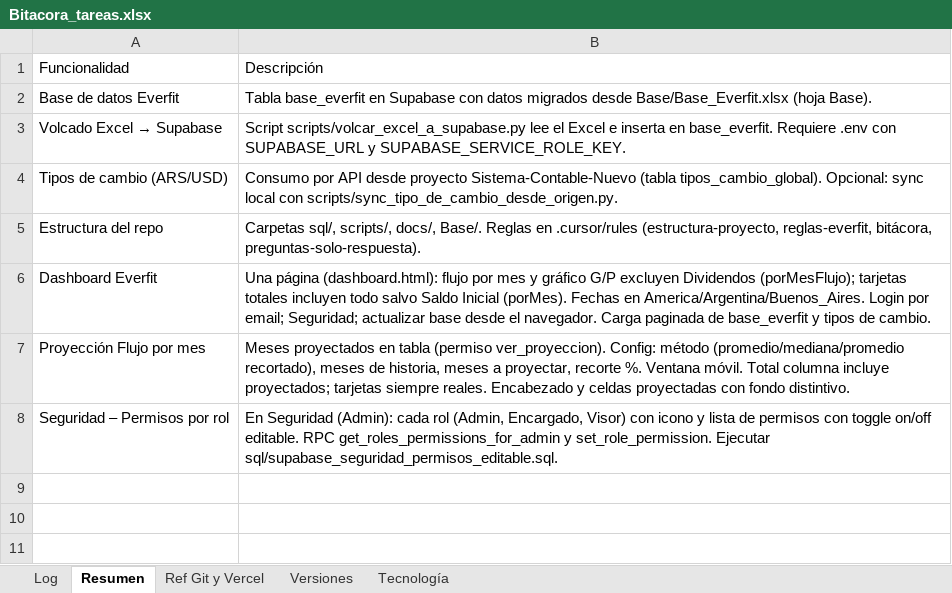
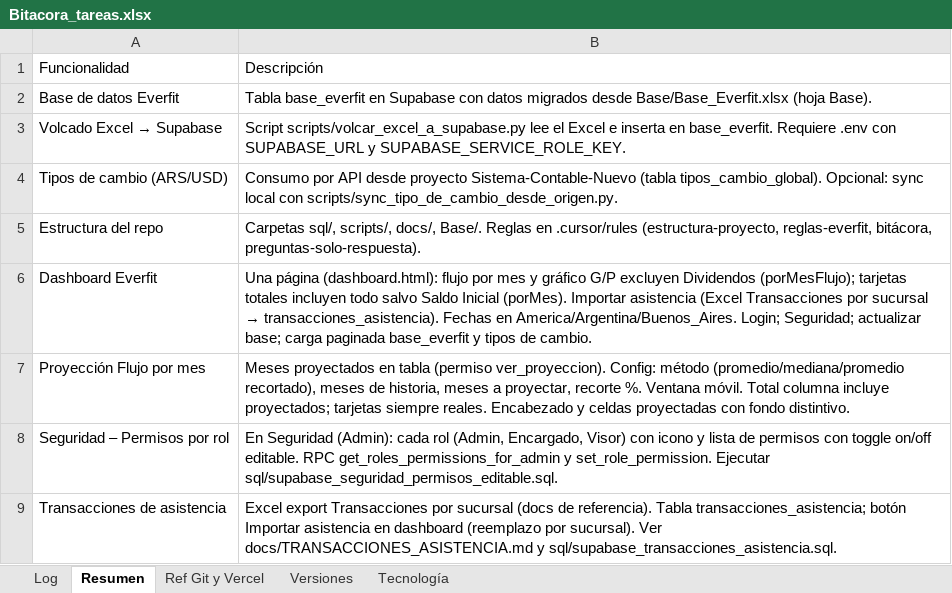
Before and after one commit to lucasbustosmartin-coder/Everfit, an Excel workbook: Bitacora_tareas.xlsx, sheet Resumen, drawn as a sheet; values as stored, in another font and other column widths than the file's, no borders; the diff names each change by its address in the sheet, - before the commit and + after, or states it on an @@ line.

```diff
--- a/Bitacora_tareas.xlsx (sheet Resumen)
+++ b/Bitacora_tareas.xlsx (sheet Resumen)
@@ B6: …Inicial (porMes). Fechas en America/Argentina/Buenos_Aires. Login por email; Seguridad; actualizar base desde el navegador. Carga paginada de base_everfit y… → …Inicial (porMes). Importar asistencia (Excel Transacciones por sucursal → transacciones_asistencia). Fechas en America/Argentina/Buenos_Aires. Login; Seguridad; actualizar base; carga paginada base_everfit y… @@
+row 9: Transacciones de asistencia | Excel export Transacciones por sucursal (docs de referencia). Tabla transacciones_asistencia; botón Importar asistencia en dashboard (reemplazo por sucursal). Ver docs/TRANSACCIONES_ASISTENCIA.md y sql/supabase_transacciones_asistencia.sql.
```
Also changed, not shown: sheet Log, sheet Versiones, 7 other files.
